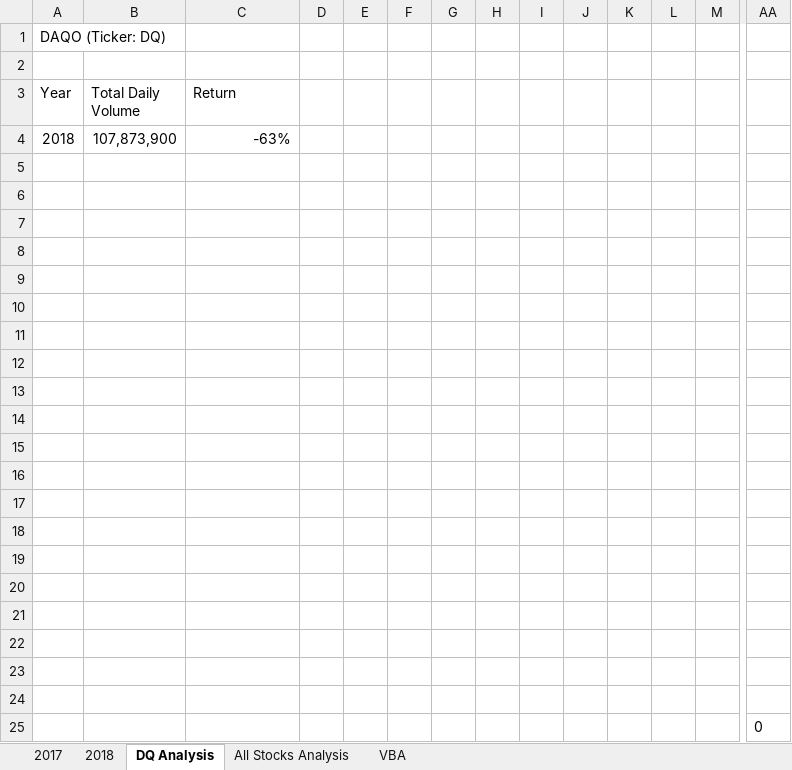
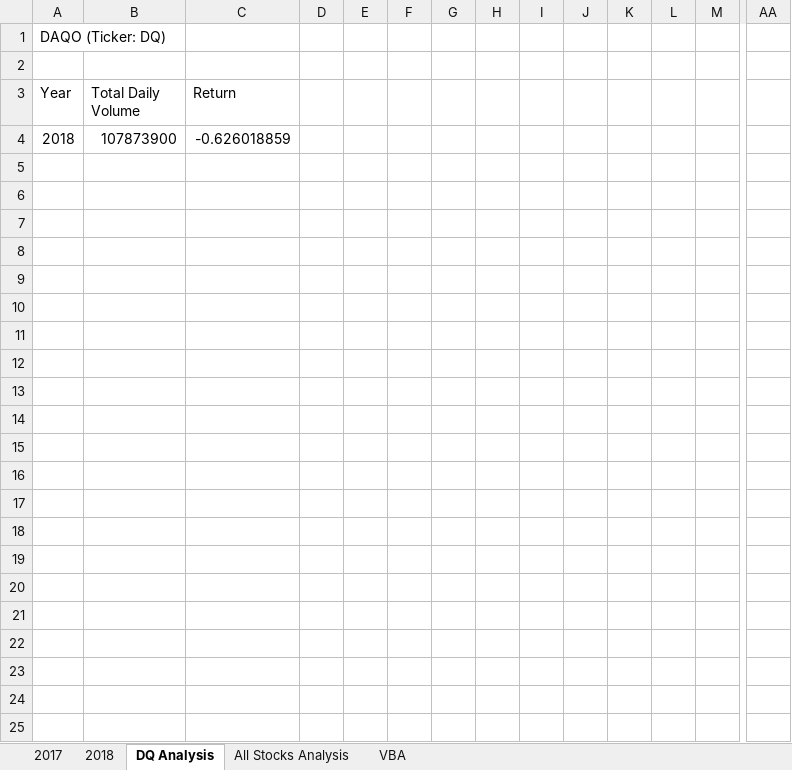
Before and after one commit to backwater-graphics/stock-analysis, an Excel workbook: green_stocks.xlsm, sheet DQ Analysis, drawn as a sheet; only a part is shown, gaps mark what is left out; values as stored, in another font and other column widths than the file's, no borders; charts and pictures not drawn; rows hold the shown columns only; the diff names each change by its address in the sheet, - before the commit and + after, or states it on an @@ line.

```diff
--- a/green_stocks.xlsm (sheet DQ Analysis)
+++ b/green_stocks.xlsm (sheet DQ Analysis)
-B4 (Total Daily Volume): 107,873,900
+B4 (Total Daily Volume): 107873900
-C4 (Return): -63%
+C4 (Return): -0.626018859
-row 5: (empty)
-row 6: (empty)
-row 7: (empty)
-row 8: (empty)
-row 9: (empty)
-row 10: (empty)
-row 11: (empty)
-row 12: (empty)
-row 13: (empty)
-row 14: (empty)
-row 15: (empty)
-row 16: (empty)
-row 17: (empty)
-row 18: (empty)
-row 19: (empty)
-row 20: (empty)
-row 21: (empty)
-row 22: (empty)
-row 23: (empty)
-row 24: (empty)
-row 25:  |  |  |  |  |  |  |  |  |  |  |  |  | 0
```
Also changed, not shown: sheet All Stocks Analysis, charts or pictures.
